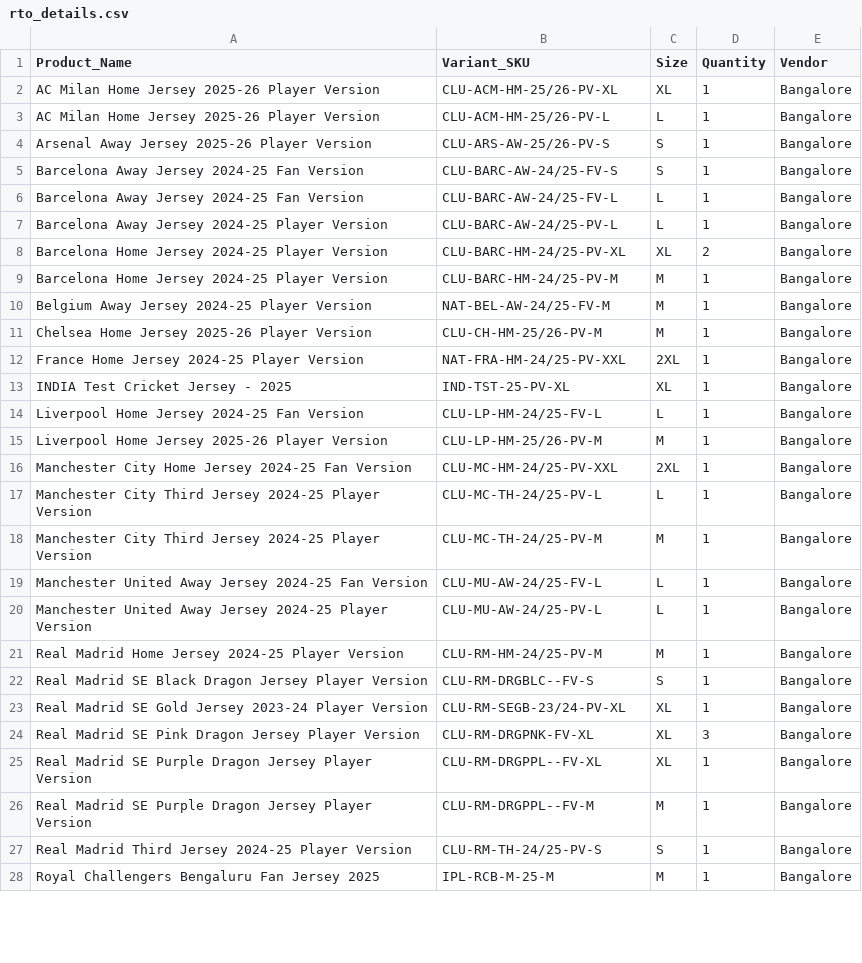
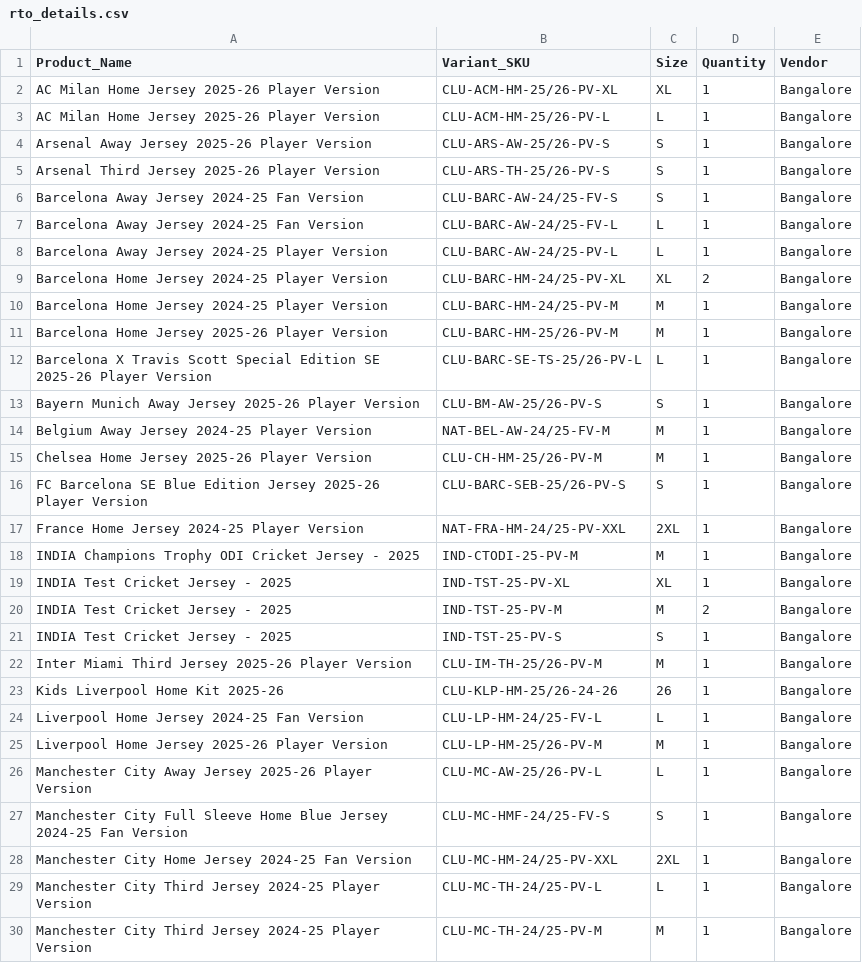
Before and after one commit to StrikerStore/order-status-app, a CSV file: rto_details.csv, drawn as a sheet; only a part is shown; the shorter side is filled out with more unchanged rows; the diff covers the shown part only.

Commit message:
Update rto_details.csv

```diff
--- a/rto_details.csv
+++ b/rto_details.csv
@@ -4,2 +4,3 @@ AC Milan Home Jersey 2025-26 Player Version,CLU-ACM-HM-25/26-PV-L,L,1,Bangalore
 Arsenal Away Jersey 2025-26 Player Version,CLU-ARS-AW-25/26-PV-S,S,1,Bangalore
+Arsenal Third Jersey 2025-26 Player Version,CLU-ARS-TH-25/26-PV-S,S,1,Bangalore
 Barcelona Away Jersey 2024-25 Fan Version,CLU-BARC-AW-24/25-FV-S,S,1,Bangalore
@@ -9,8 +10,19 @@ Barcelona Home Jersey 2024-25 Player Version,CLU-BARC-HM-24/25-PV-XL,XL,2,Bangal
 Barcelona Home Jersey 2024-25 Player Version,CLU-BARC-HM-24/25-PV-M,M,1,Bangalore
+Barcelona Home Jersey 2025-26 Player Version,CLU-BARC-HM-25/26-PV-M,M,1,Bangalore
+Barcelona X Travis Scott Special Edition SE 2025-26 Player Version,CLU-BARC-SE-TS-25/26-PV-L,L,1,Bangalore
+Bayern Munich Away Jersey 2025-26 Player Version,CLU-BM-AW-25/26-PV-S,S,1,Bangalore
 Belgium Away Jersey 2024-25 Player Version,NAT-BEL-AW-24/25-FV-M,M,1,Bangalore
 Chelsea Home Jersey 2025-26 Player Version,CLU-CH-HM-25/26-PV-M,M,1,Bangalore
+FC Barcelona SE Blue Edition Jersey 2025-26 Player Version,CLU-BARC-SEB-25/26-PV-S,S,1,Bangalore
 France Home Jersey 2024-25 Player Version,NAT-FRA-HM-24/25-PV-XXL,2XL,1,Bangalore
+INDIA Champions Trophy ODI Cricket Jersey - 2025,IND-CTODI-25-PV-M,M,1,Bangalore
 INDIA Test Cricket Jersey - 2025,IND-TST-25-PV-XL,XL,1,Bangalore
+INDIA Test Cricket Jersey - 2025,IND-TST-25-PV-M,M,2,Bangalore
+INDIA Test Cricket Jersey - 2025,IND-TST-25-PV-S,S,1,Bangalore
+Inter Miami Third Jersey 2025-26 Player Version,CLU-IM-TH-25/26-PV-M,M,1,Bangalore
+Kids Liverpool Home Kit 2025-26,CLU-KLP-HM-25/26-24-26,26,1,Bangalore
 Liverpool Home Jersey 2024-25 Fan Version,CLU-LP-HM-24/25-FV-L,L,1,Bangalore
 Liverpool Home Jersey 2025-26 Player Version,CLU-LP-HM-25/26-PV-M,M,1,Bangalore
+Manchester City Away Jersey 2025-26 Player Version,CLU-MC-AW-25/26-PV-L,L,1,Bangalore
+Manchester City Full Sleeve Home Blue Jersey 2024-25 Fan Version,CLU-MC-HMF-24/25-FV-S,S,1,Bangalore
 Manchester City Home Jersey 2024-25 Fan Version,CLU-MC-HM-24/25-PV-XXL,2XL,1,Bangalore
```
Also changed, not shown: 2 added rows, 1 removed row and 3 moved rows elsewhere in this file.
